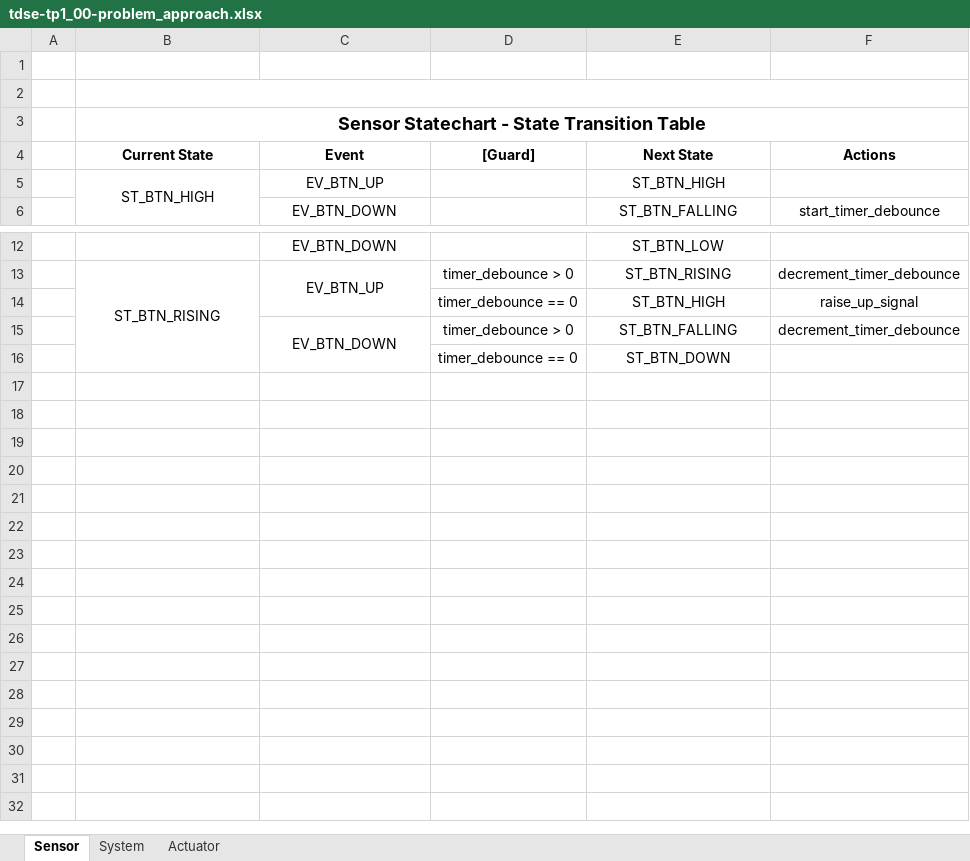
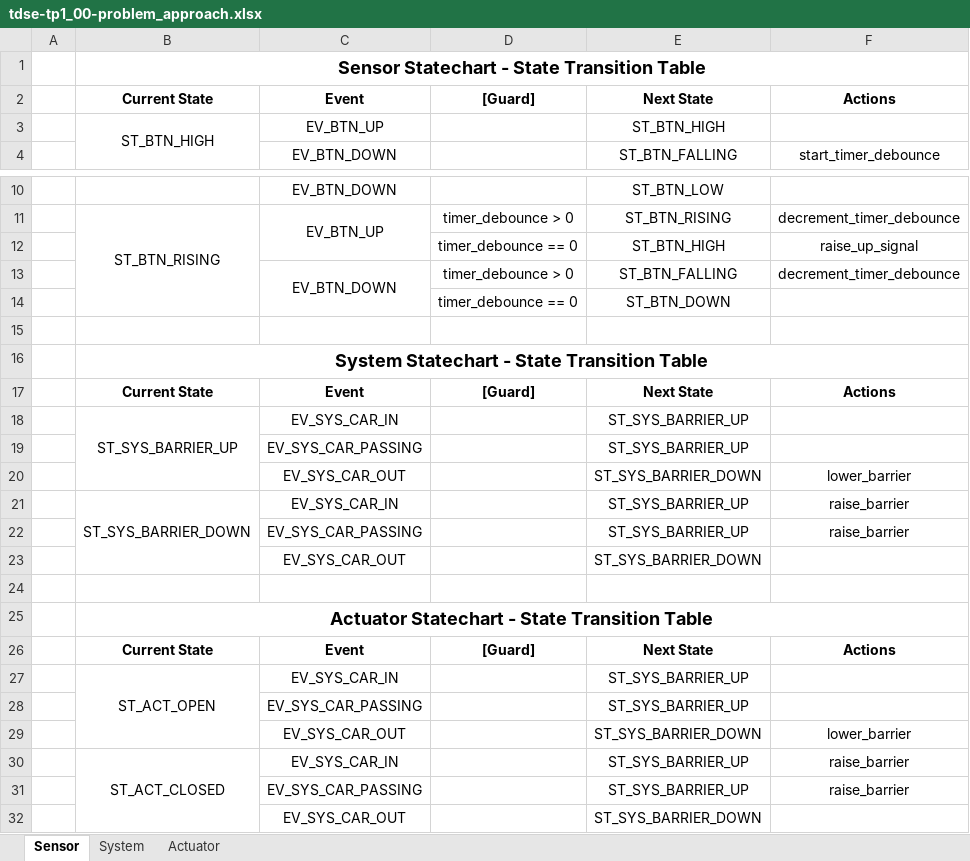
Before and after one commit to mjkloeckner/tdse-tp1_00-problem_approach, an Excel workbook: tdse-tp1_00-problem_approach.xlsx, sheet Sensor, drawn as a sheet; only a part is shown, gaps mark what is left out; values as stored, in another font and other column widths than the file's, no borders; charts and pictures not drawn; removed rows and columns are numbered as before the commit, all else as after; the diff names each change by its address in the sheet, - before the commit and + after, or states it on an @@ line.

Commit message:
update with latest changes

```diff
--- a/tdse-tp1_00-problem_approach.xlsx (sheet Sensor)
+++ b/tdse-tp1_00-problem_approach.xlsx (sheet Sensor)
-row 1: (empty)
-row 2: (empty)
+row 15: (empty)
+row 16:  | System Statechart - State Transition Table
+row 17:  | Current State | Event | [Guard] | Next State | Actions
+row 18:  | ST_SYS_BARRIER_UP | EV_SYS_CAR_IN |  | ST_SYS_BARRIER_UP
+row 19:  |  | EV_SYS_CAR_PASSING |  | ST_SYS_BARRIER_UP
+row 20:  |  | EV_SYS_CAR_OUT |  | ST_SYS_BARRIER_DOWN | lower_barrier
+row 21:  | ST_SYS_BARRIER_DOWN | EV_SYS_CAR_IN |  | ST_SYS_BARRIER_UP | raise_barrier
+row 22:  |  | EV_SYS_CAR_PASSING |  | ST_SYS_BARRIER_UP | raise_barrier
+row 23:  |  | EV_SYS_CAR_OUT |  | ST_SYS_BARRIER_DOWN
+row 24: (empty)
+row 25:  | Actuator Statechart - State Transition Table
+row 26:  | Current State | Event | [Guard] | Next State | Actions
+row 27:  | ST_ACT_OPEN | EV_SYS_CAR_IN |  | ST_SYS_BARRIER_UP
+row 28:  |  | EV_SYS_CAR_PASSING |  | ST_SYS_BARRIER_UP
+row 29:  |  | EV_SYS_CAR_OUT |  | ST_SYS_BARRIER_DOWN | lower_barrier
+row 30:  | ST_ACT_CLOSED | EV_SYS_CAR_IN |  | ST_SYS_BARRIER_UP | raise_barrier
+row 31:  |  | EV_SYS_CAR_PASSING |  | ST_SYS_BARRIER_UP | raise_barrier
+row 32:  |  | EV_SYS_CAR_OUT |  | ST_SYS_BARRIER_DOWN
```
Also changed, not shown: charts or pictures.
